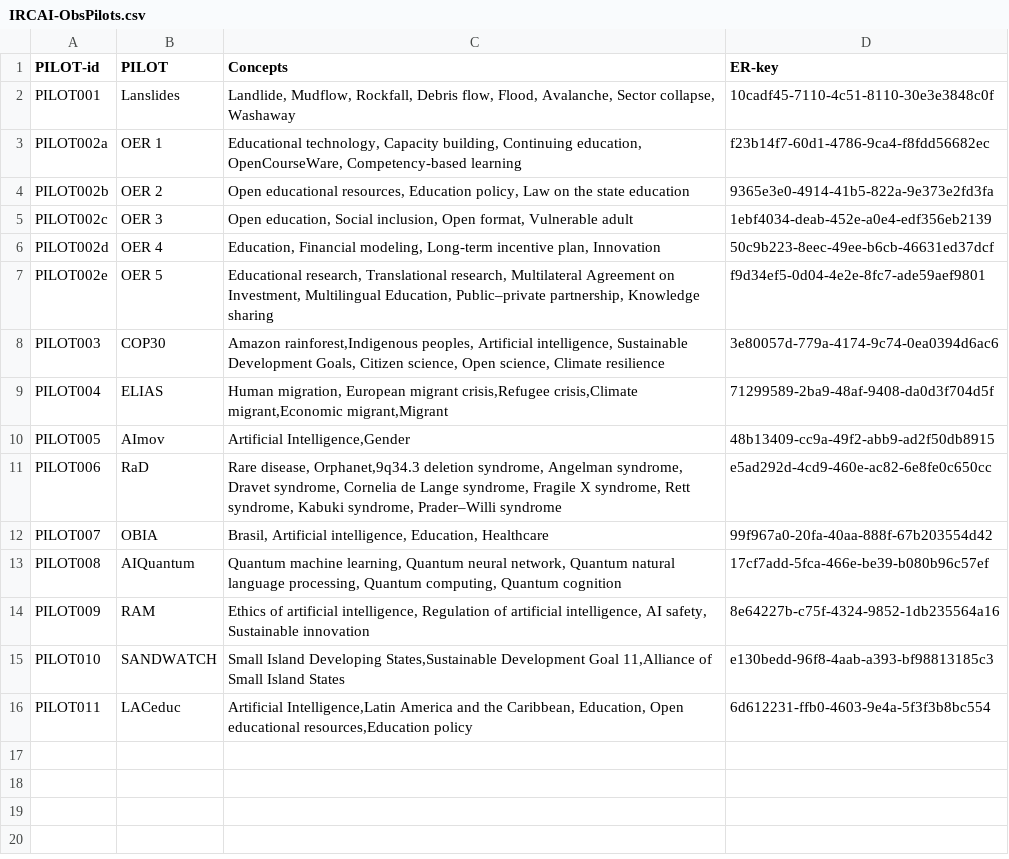
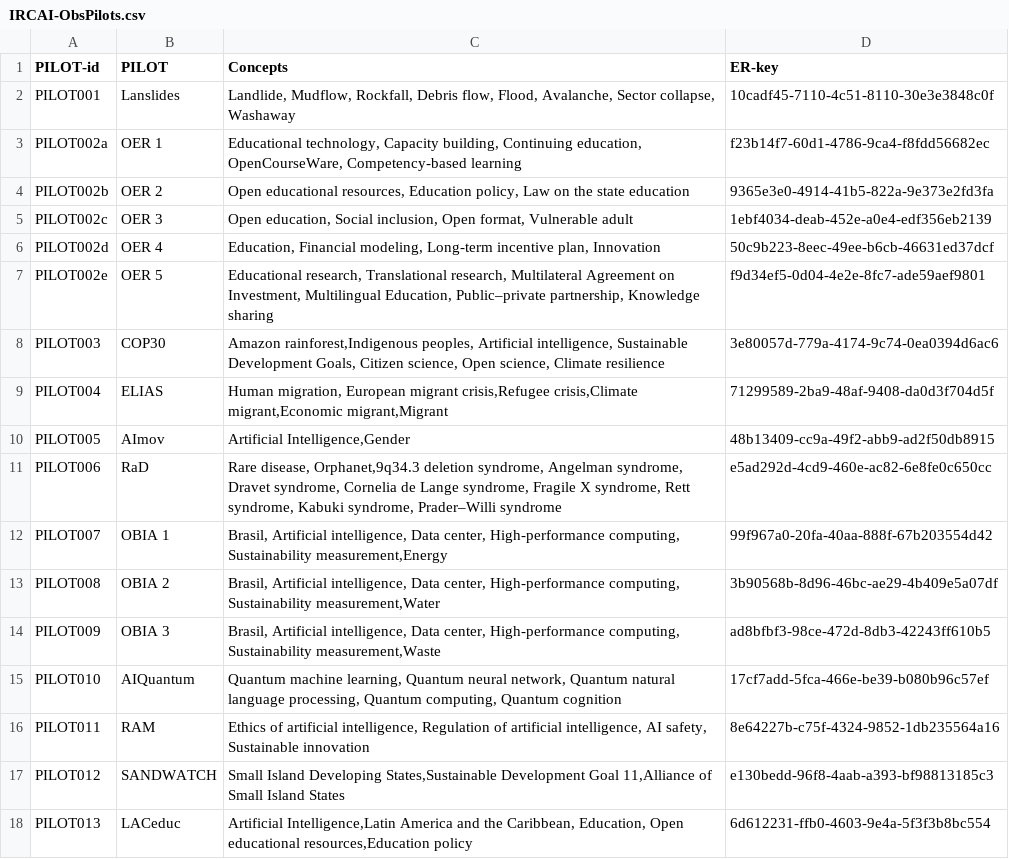
Before and after one commit to IRCAI-SDGobservatory/data, a CSV file: IRCAI-ObsPilots.csv, drawn as a sheet.

Commit message:
Update IRCAI-ObsPilots.csv with new pilot data
Added new pilot entries and updated existing ones.

```diff
--- a/IRCAI-ObsPilots.csv
+++ b/IRCAI-ObsPilots.csv
@@ -11,6 +11,8 @@ PILOT005,AImov,"Artificial Intelligence,Gender",48b13409-cc9a-49f2-abb9-ad2f50db
 PILOT006,RaD,"Rare disease, Orphanet,9q34.3 deletion syndrome, Angelman syndrome, Dravet syndrome, Cornelia de Lange syndrome, Fragile X syndrome, Rett syndrome, Kabuki syndrome, Prader–Willi syndrome",e5ad292d-4cd9-460e-ac82-6e8fe0c650cc,,,
-PILOT007,OBIA,"Brasil, Artificial intelligence, Education, Healthcare",99f967a0-20fa-40aa-888f-67b203554d42,,,
-PILOT008,AIQuantum,"Quantum machine learning, Quantum neural network, Quantum natural language processing, Quantum computing, Quantum cognition",17cf7add-5fca-466e-be39-b080b96c57ef,,,
-PILOT009,RAM,"Ethics of artificial intelligence, Regulation of artificial intelligence, AI safety, Sustainable innovation",8e64227b-c75f-4324-9852-1db235564a16,,,
-PILOT010,SANDWATCH,"Small Island Developing States,Sustainable Development Goal 11,Alliance of Small Island States",e130bedd-96f8-4aab-a393-bf98813185c3,,,
-PILOT011,LACeduc,"Artificial Intelligence,Latin America and the Caribbean, Education, Open educational resources,Education policy",6d612231-ffb0-4603-9e4a-5f3f3b8bc554,,,
+PILOT007,OBIA 1,"Brasil, Artificial intelligence, Data center, High-performance computing, Sustainability measurement,Energy",99f967a0-20fa-40aa-888f-67b203554d42,,,
+PILOT008,OBIA 2,"Brasil, Artificial intelligence, Data center, High-performance computing, Sustainability measurement,Water",3b90568b-8d96-46bc-ae29-4b409e5a07df,,,
+PILOT009,OBIA 3,"Brasil, Artificial intelligence, Data center, High-performance computing, Sustainability measurement,Waste",ad8bfbf3-98ce-472d-8db3-42243ff610b5,,,
+PILOT010,AIQuantum,"Quantum machine learning, Quantum neural network, Quantum natural language processing, Quantum computing, Quantum cognition",17cf7add-5fca-466e-be39-b080b96c57ef,,,
+PILOT011,RAM,"Ethics of artificial intelligence, Regulation of artificial intelligence, AI safety, Sustainable innovation",8e64227b-c75f-4324-9852-1db235564a16,,,
+PILOT012,SANDWATCH,"Small Island Developing States,Sustainable Development Goal 11,Alliance of Small Island States",e130bedd-96f8-4aab-a393-bf98813185c3,,,
+PILOT013,LACeduc,"Artificial Intelligence,Latin America and the Caribbean, Education, Open educational resources,Education policy",6d612231-ffb0-4603-9e4a-5f3f3b8bc554,,,
```
